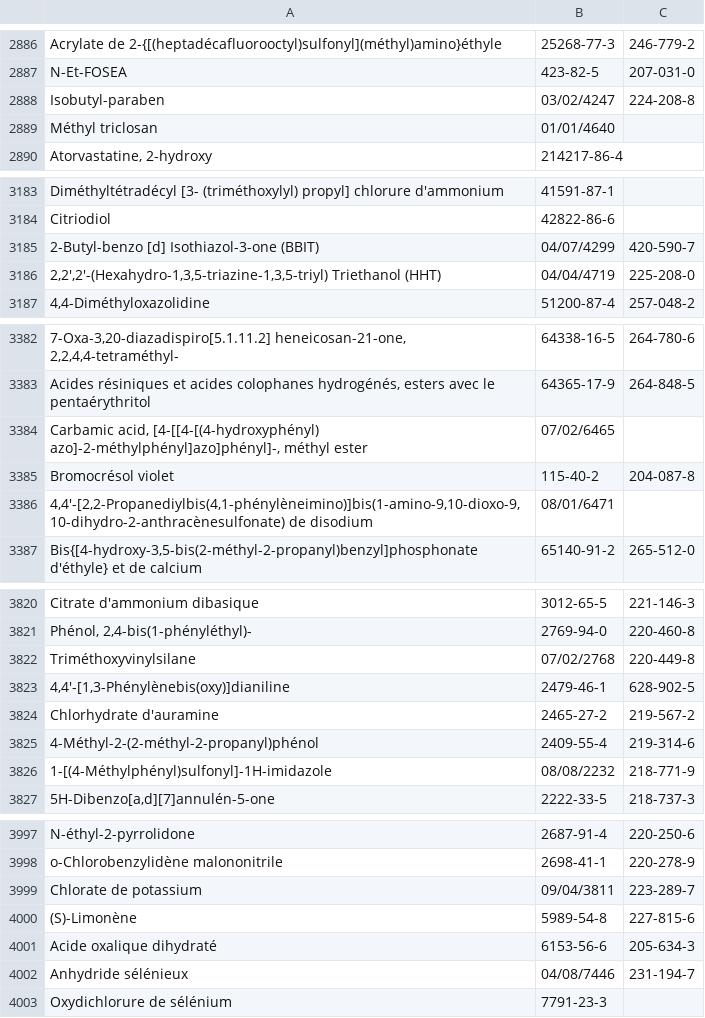
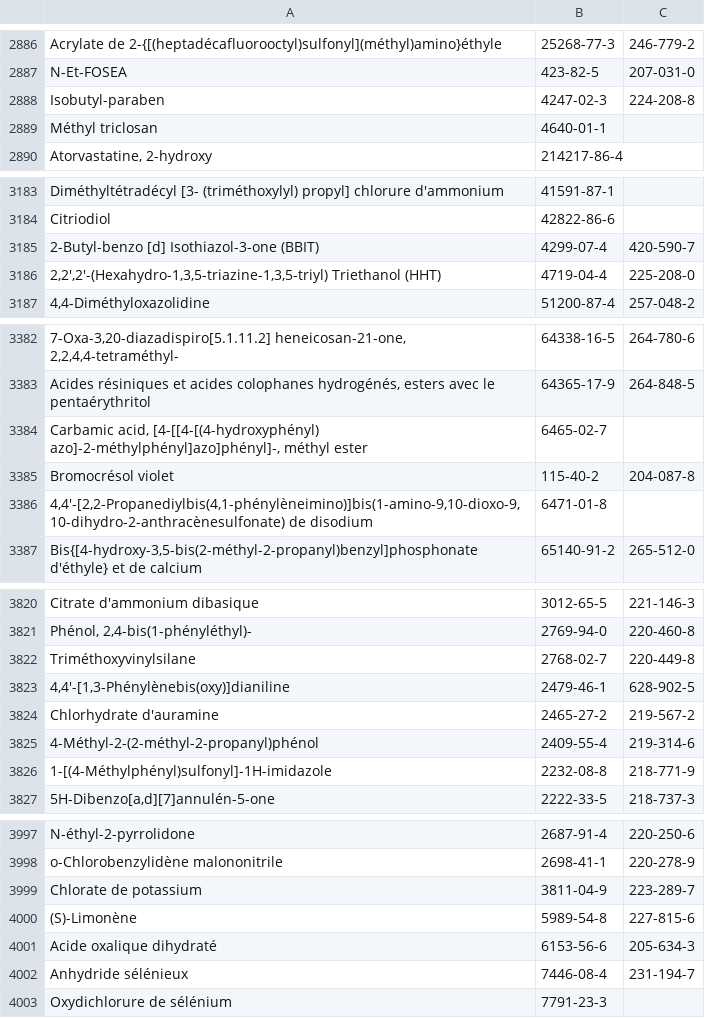
Before and after one commit to laurentbarbierpro/fluide-DESP, a CSV file: substances-search.csv, drawn as a sheet; only a part is shown, gaps mark what is left out; the diff covers the shown part only; the diff names each change by its address in the sheet, - before the commit and + after, or states it on an @@ line.

```diff
--- a/substances-search.csv
+++ b/substances-search.csv
-B2888: 03/02/4247
+B2888: 4247-02-3
-B2889: 01/01/4640
+B2889: 4640-01-1
-B3185: 04/07/4299
+B3185: 4299-07-4
-B3186: 04/04/4719
+B3186: 4719-04-4
-B3384: 07/02/6465
+B3384: 6465-02-7
-B3386: 08/01/6471
+B3386: 6471-01-8
-B3822: 07/02/2768
+B3822: 2768-02-7
-B3826: 08/08/2232
+B3826: 2232-08-8
-B3999: 09/04/3811
+B3999: 3811-04-9
-B4002: 04/08/7446
+B4002: 7446-08-4
```
Also changed, not shown: 106 edited cells elsewhere in this file, 1 other file.
